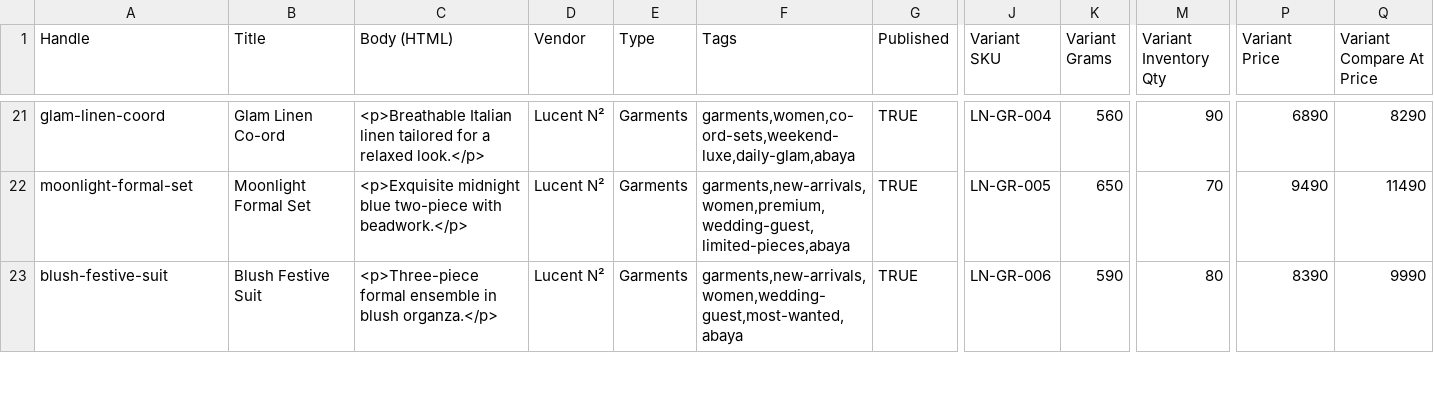
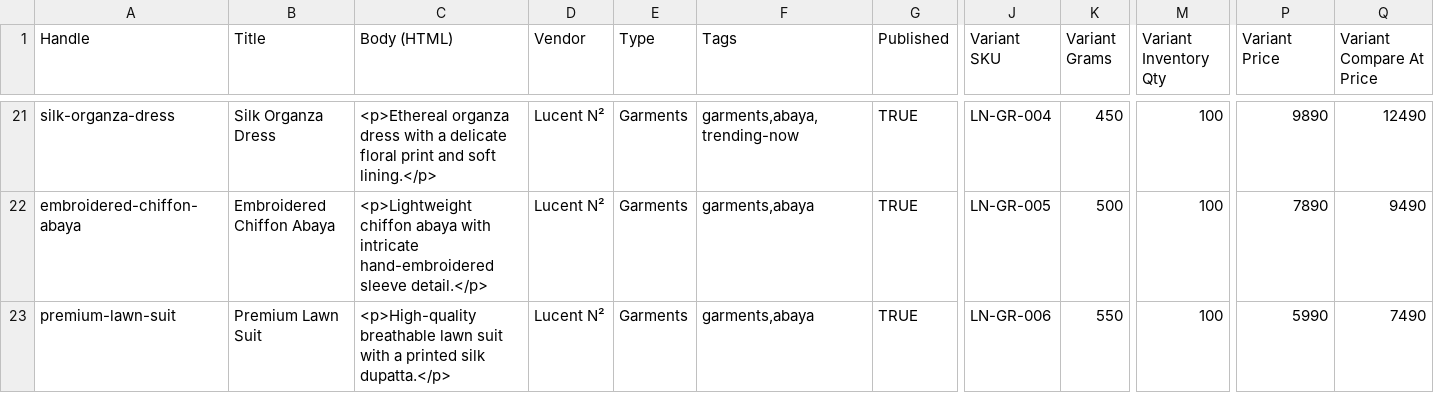
Before and after one commit to Haider899/My-Shopify, a CSV file: dummy-products-zareen-muse-no-image.csv, drawn as a sheet; only a part is shown, gaps mark what is left out; the diff covers the shown part only; the diff names each change by its address in the sheet, - before the commit and + after, or states it on an @@ line.

```diff
--- a/dummy-products-zareen-muse-no-image.csv
+++ b/dummy-products-zareen-muse-no-image.csv
-A21 (Handle): glam-linen-coord
+A21 (Handle): silk-organza-dress
-B21 (Title): Glam Linen Co-ord
+B21 (Title): Silk Organza Dress
-C21 (Body (HTML)): <p>Breathable Italian linen tailored for a relaxed look.</p>
+C21 (Body (HTML)): <p>Ethereal organza dress with a delicate floral print and soft lining.</p>
-F21 (Tags): garments,women,co-ord-sets,weekend-luxe,daily-glam,abaya
+F21 (Tags): garments,abaya,trending-now
-K21 (Variant Grams): 560
+K21 (Variant Grams): 450
-M21 (Variant Inventory Qty): 90
+M21 (Variant Inventory Qty): 100
-P21 (Variant Price): 6890
+P21 (Variant Price): 9890
-Q21 (Variant Compare At Price): 8290
+Q21 (Variant Compare At Price): 12490
-A22 (Handle): moonlight-formal-set
+A22 (Handle): embroidered-chiffon-abaya
-B22 (Title): Moonlight Formal Set
+B22 (Title): Embroidered Chiffon Abaya
-C22 (Body (HTML)): <p>Exquisite midnight blue two-piece with beadwork.</p>
+C22 (Body (HTML)): <p>Lightweight chiffon abaya with intricate hand-embroidered sleeve detail.</p>
-F22 (Tags): garments,new-arrivals,women,premium,wedding-guest,limited-pieces,abaya
+F22 (Tags): garments,abaya
-K22 (Variant Grams): 650
+K22 (Variant Grams): 500
-M22 (Variant Inventory Qty): 70
+M22 (Variant Inventory Qty): 100
-P22 (Variant Price): 9490
+P22 (Variant Price): 7890
-Q22 (Variant Compare At Price): 11490
+Q22 (Variant Compare At Price): 9490
-A23 (Handle): blush-festive-suit
+A23 (Handle): premium-lawn-suit
-B23 (Title): Blush Festive Suit
+B23 (Title): Premium Lawn Suit
-C23 (Body (HTML)): <p>Three-piece formal ensemble in blush organza.</p>
+C23 (Body (HTML)): <p>High-quality breathable lawn suit with a printed silk dupatta.</p>
-F23 (Tags): garments,new-arrivals,women,wedding-guest,most-wanted,abaya
+F23 (Tags): garments,abaya
-K23 (Variant Grams): 590
+K23 (Variant Grams): 550
-M23 (Variant Inventory Qty): 80
+M23 (Variant Inventory Qty): 100
-P23 (Variant Price): 8390
+P23 (Variant Price): 5990
-Q23 (Variant Compare At Price): 9990
+Q23 (Variant Compare At Price): 7490
```
Also changed, not shown: 1 added row, 1 removed row and 94 edited cells elsewhere in this file, dummy-products-zareen-muse.csv, 1 other file.
